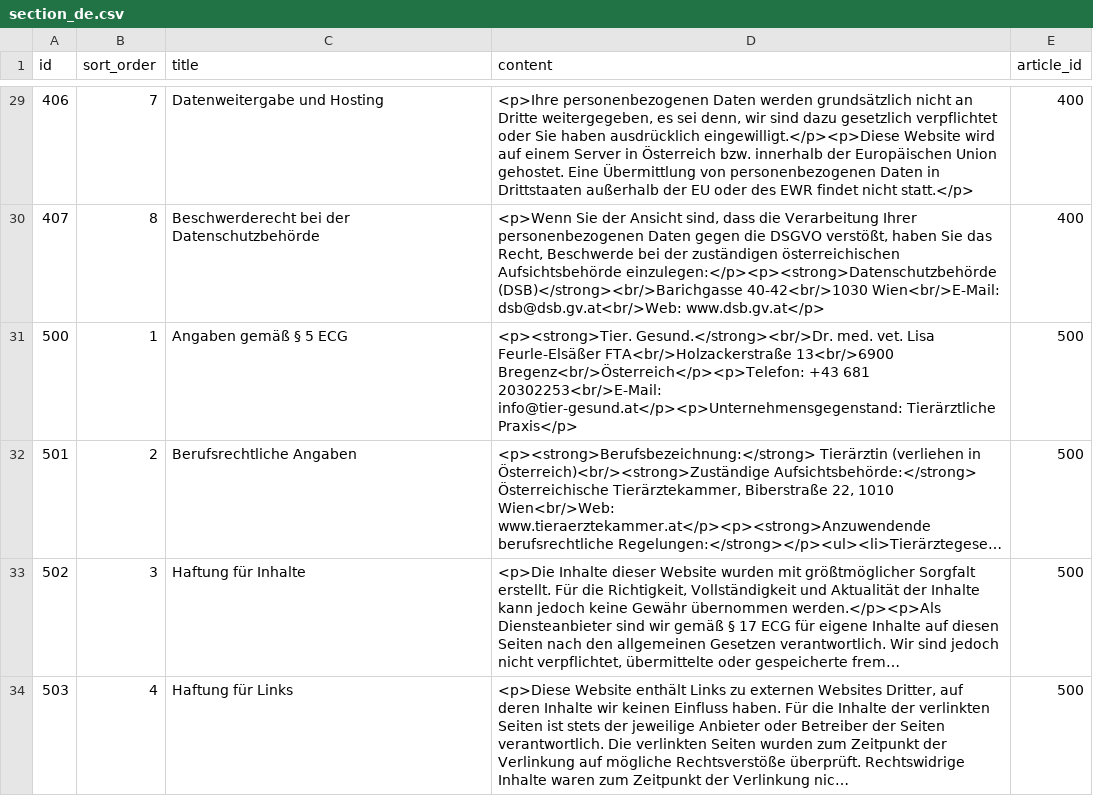
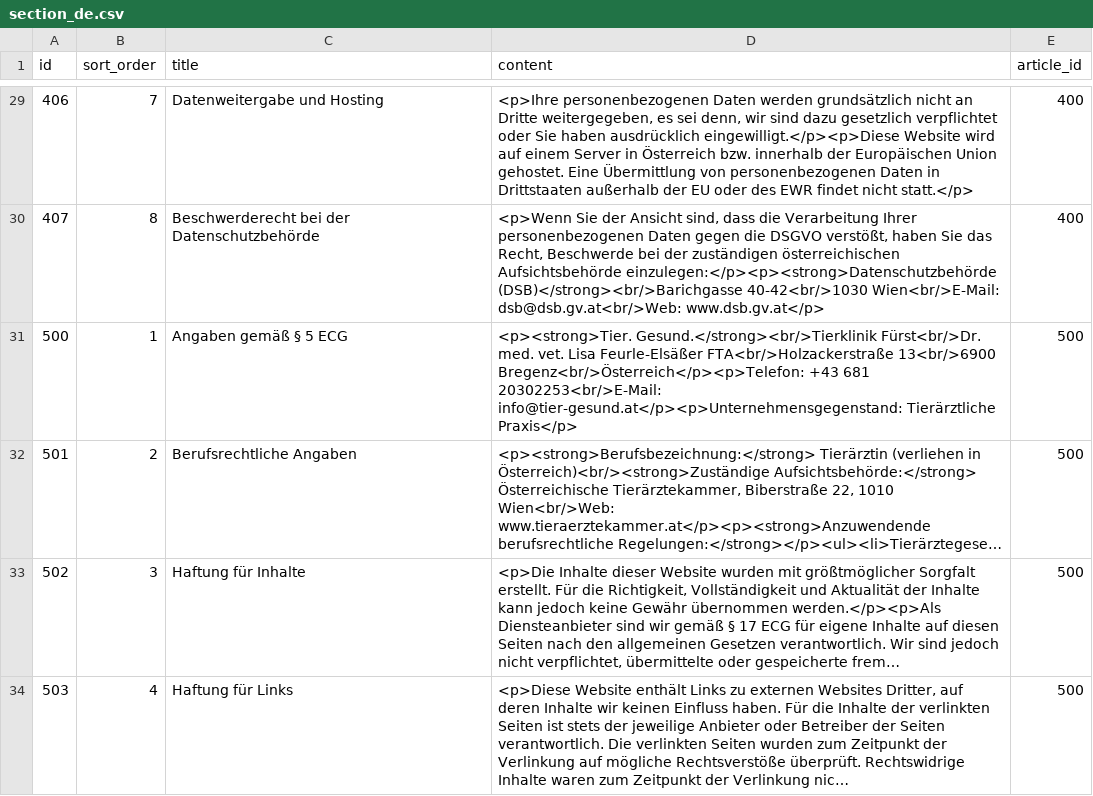
Before and after one commit to feurle/tg-app, a CSV file: src/main/resources/db/data/section_de.csv, drawn as a sheet; only a part is shown, gaps mark what is left out; long unchanged cells end in …; the diff names each change by its address in the sheet, - before the commit and + after, or states it on an @@ line.

Commit message:
Change section data

```diff
--- a/src/main/resources/db/data/section_de.csv
+++ b/src/main/resources/db/data/section_de.csv
-D31 (content): <p><strong>Tier. Gesund.</strong><br/>Dr. med. vet.…
+D31 (content): <p><strong>Tier. Gesund.</strong><br/>Tierklinik Fürst<br/>Dr. med. vet.…
```
